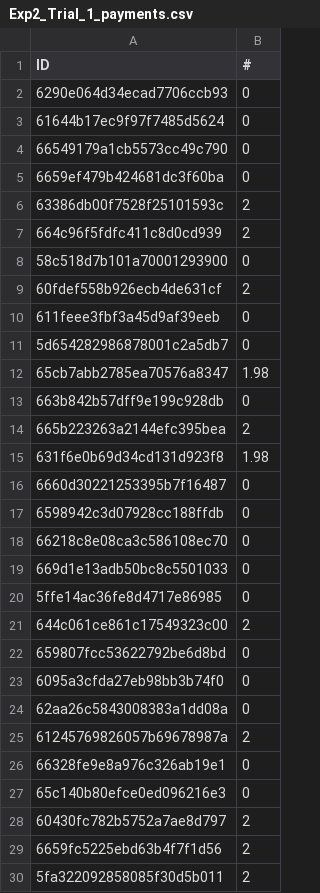
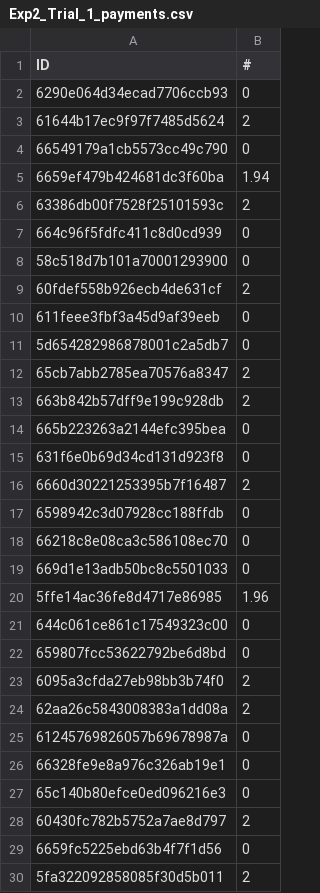
Before and after one commit to mhong15/persistence, a CSV file: pilot_case/Trial_1/Exp2_Trial_1_payments.csv, drawn as a sheet; only a part is shown; the diff covers the shown part only.

```diff
--- a/pilot_case/Trial_1/Exp2_Trial_1_payments.csv
+++ b/pilot_case/Trial_1/Exp2_Trial_1_payments.csv
@@ -2,7 +2,7 @@ ID,#
 6290e064d34ecad7706ccb93,0
-61644b17ec9f97f7485d5624,0
+61644b17ec9f97f7485d5624,2
 66549179a1cb5573cc49c790,0
-6659ef479b424681dc3f60ba,0
+6659ef479b424681dc3f60ba,1.94
 63386db00f7528f25101593c,2
-664c96f5fdfc411c8d0cd939,2
+664c96f5fdfc411c8d0cd939,0
 58c518d7b101a70001293900,0
@@ -11,7 +11,7 @@ ID,#
 5d654282986878001c2a5db7,0
-65cb7abb2785ea70576a8347,1.98
-663b842b57dff9e199c928db,0
-665b223263a2144efc395bea,2
-631f6e0b69d34cd131d923f8,1.98
-6660d30221253395b7f16487,0
+65cb7abb2785ea70576a8347,2
+663b842b57dff9e199c928db,2
+665b223263a2144efc395bea,0
+631f6e0b69d34cd131d923f8,0
+6660d30221253395b7f16487,2
 6598942c3d07928cc188ffdb,0
@@ -19,8 +19,8 @@ ID,#
 669d1e13adb50bc8c5501033,0
-5ffe14ac36fe8d4717e86985,0
-644c061ce861c17549323c00,2
+5ffe14ac36fe8d4717e86985,1.96
+644c061ce861c17549323c00,0
 659807fcc53622792be6d8bd,0
-6095a3cfda27eb98bb3b74f0,0
-62aa26c5843008383a1dd08a,0
-61245769826057b69678987a,2
+6095a3cfda27eb98bb3b74f0,2
+62aa26c5843008383a1dd08a,2
+61245769826057b69678987a,0
 66328fe9e8a976c326ab19e1,0
@@ -28,3 +28,3 @@ ID,#
 60430fc782b5752a7ae8d797,2
-6659fc5225ebd63b4f7f1d56,2
+6659fc5225ebd63b4f7f1d56,0
 5fa322092858085f30d5b011,2
```
Also changed, not shown: 102 edited cells elsewhere in this file, pilot_case/pilot_case/Exp2_Pilot_Case_payments.csv, 2 other files.
